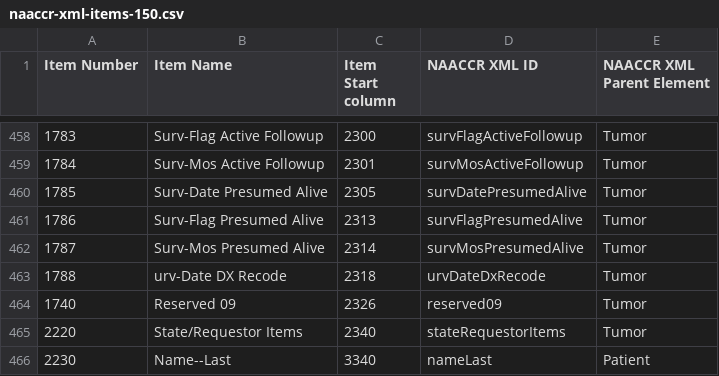
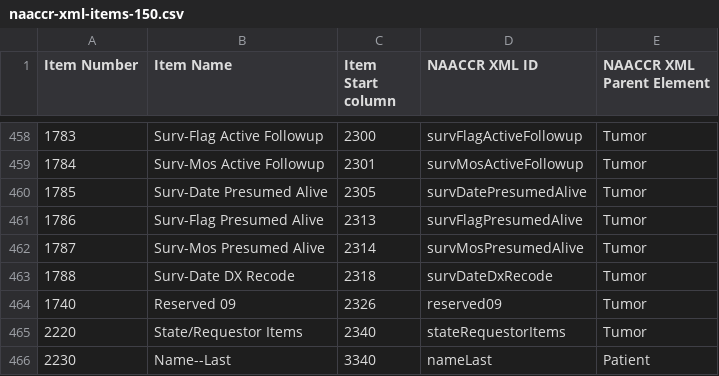
Before and after one commit to imsweb/naaccr-xml, a CSV file: docs/naaccr-xml-items-150.csv, drawn as a sheet; only a part is shown, gaps mark what is left out.

```diff
--- a/docs/naaccr-xml-items-150.csv
+++ b/docs/naaccr-xml-items-150.csv
@@ -462,3 +462,3 @@ Item Number,Item Name,Item Start column,NAACCR XML ID,NAACCR XML Parent Element
 1787,"Surv-Mos Presumed Alive",2314,survMosPresumedAlive,Tumor
-1788,"urv-Date DX Recode",2318,urvDateDxRecode,Tumor
+1788,"Surv-Date DX Recode",2318,survDateDxRecode,Tumor
 1740,"Reserved 09",2326,reserved09,Tumor
```
Also changed, not shown: 1 other file.
